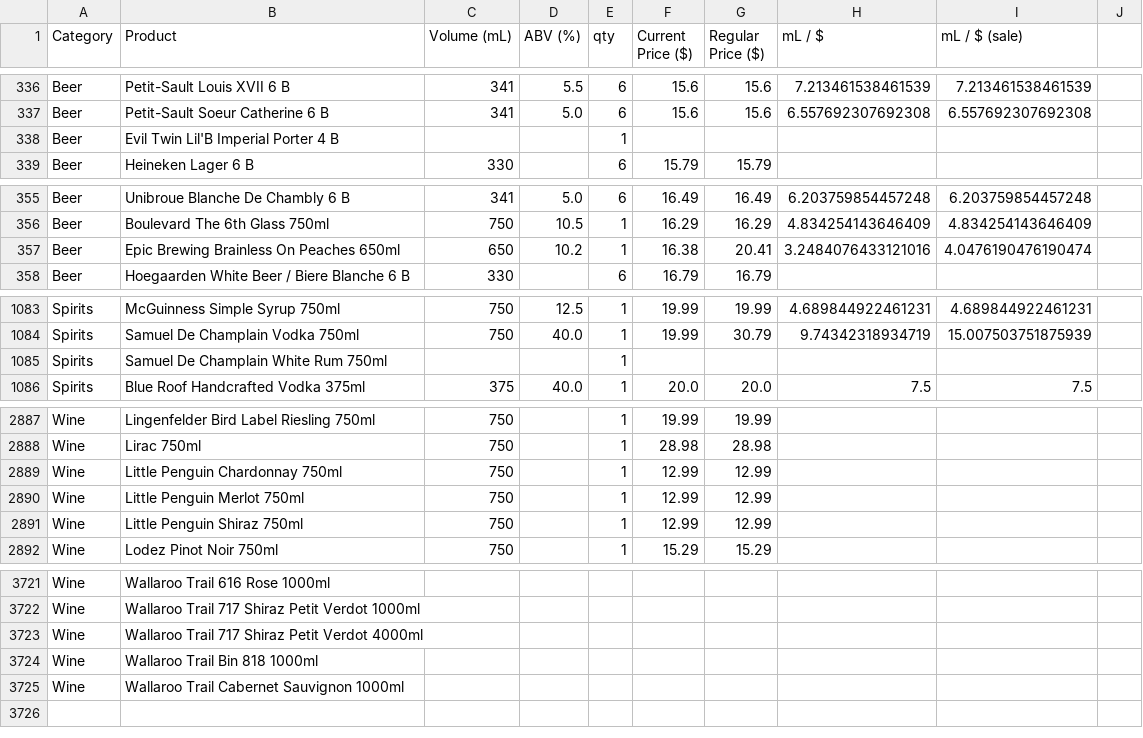
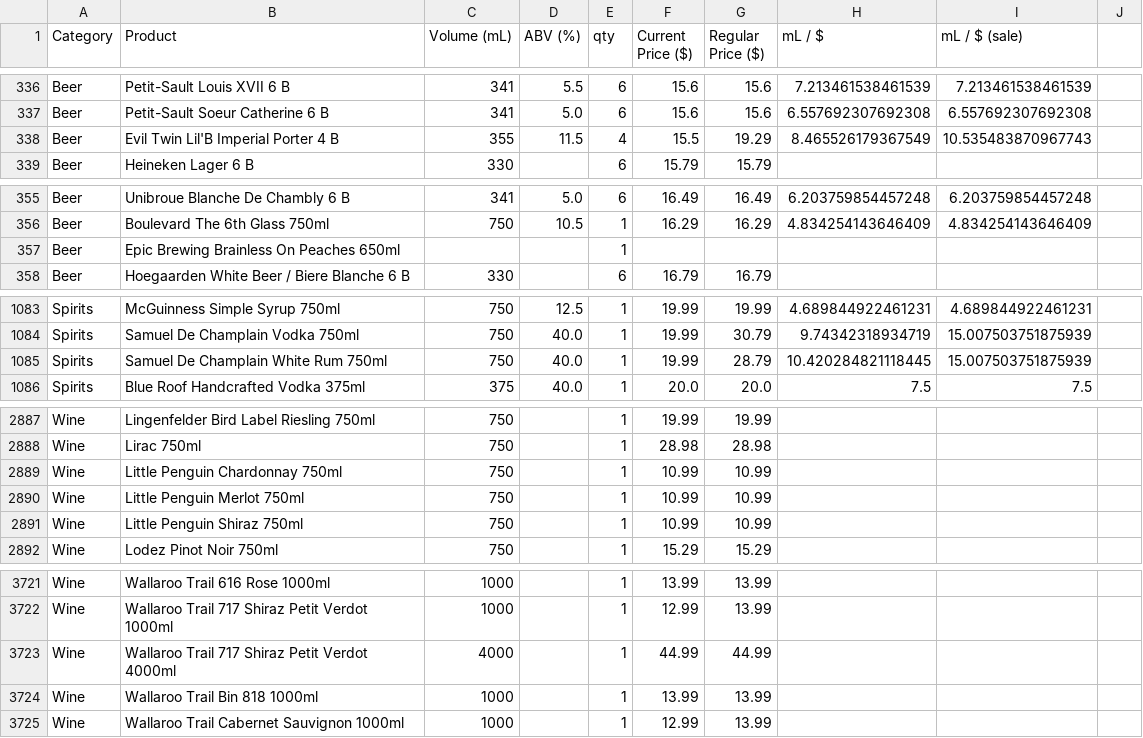
Before and after one commit to travipross/anbl-scraper, a CSV file: parsed_data.csv, drawn as a sheet; only a part is shown, gaps mark what is left out; the diff covers the shown part only; the diff names each change by its address in the sheet, - before the commit and + after, or states it on an @@ line.

```diff
--- a/parsed_data.csv
+++ b/parsed_data.csv
-C338 (Volume (mL)): (empty)
+C338 (Volume (mL)): 355
-D338 (ABV (%)): (empty)
+D338 (ABV (%)): 11.5
-E338 (qty): 1
+E338 (qty): 4
-F338 (Current Price ($)): (empty)
+F338 (Current Price ($)): 15.5
-G338 (Regular Price ($)): (empty)
+G338 (Regular Price ($)): 19.29
-H338 (mL / $): (empty)
+H338 (mL / $): 8.465526179367549
-I338 (mL / $ (sale)): (empty)
+I338 (mL / $ (sale)): 10.535483870967743
-C357 (Volume (mL)): 650
+C357 (Volume (mL)): (empty)
-D357 (ABV (%)): 10.2
+D357 (ABV (%)): (empty)
-F357 (Current Price ($)): 16.38
+F357 (Current Price ($)): (empty)
-G357 (Regular Price ($)): 20.41
+G357 (Regular Price ($)): (empty)
-H357 (mL / $): 3.2484076433121016
+H357 (mL / $): (empty)
-I357 (mL / $ (sale)): 4.0476190476190474
+I357 (mL / $ (sale)): (empty)
-C1085 (Volume (mL)): (empty)
+C1085 (Volume (mL)): 750
-D1085 (ABV (%)): (empty)
+D1085 (ABV (%)): 40.0
-F1085 (Current Price ($)): (empty)
+F1085 (Current Price ($)): 19.99
-G1085 (Regular Price ($)): (empty)
+G1085 (Regular Price ($)): 28.79
-H1085 (mL / $): (empty)
+H1085 (mL / $): 10.420284821118445
-I1085 (mL / $ (sale)): (empty)
+I1085 (mL / $ (sale)): 15.007503751875939
-F2889:F2891 (Current Price ($)): 12.99
+F2889:F2891 (Current Price ($)): 10.99
-G2889:G2891 (Regular Price ($)): 12.99
+G2889:G2891 (Regular Price ($)): 10.99
-C3721:C3722 (Volume (mL)): (empty)
+C3721:C3722 (Volume (mL)): 1000
-E3721:E3725 (qty): (empty)
+E3721:E3725 (qty): 1
-F3721 (Current Price ($)): (empty)
+F3721 (Current Price ($)): 13.99
-G3721:G3722 (Regular Price ($)): (empty)
+G3721:G3722 (Regular Price ($)): 13.99
-F3722 (Current Price ($)): (empty)
+F3722 (Current Price ($)): 12.99
-C3723 (Volume (mL)): (empty)
+C3723 (Volume (mL)): 4000
-F3723 (Current Price ($)): (empty)
+F3723 (Current Price ($)): 44.99
-G3723 (Regular Price ($)): (empty)
+G3723 (Regular Price ($)): 44.99
-C3724:C3725 (Volume (mL)): (empty)
+C3724:C3725 (Volume (mL)): 1000
-F3724 (Current Price ($)): (empty)
+F3724 (Current Price ($)): 13.99
-G3724:G3725 (Regular Price ($)): (empty)
+G3724:G3725 (Regular Price ($)): 13.99
-F3725 (Current Price ($)): (empty)
+F3725 (Current Price ($)): 12.99
```
Also changed, not shown: 73 edited cells elsewhere in this file, 1 other file.
